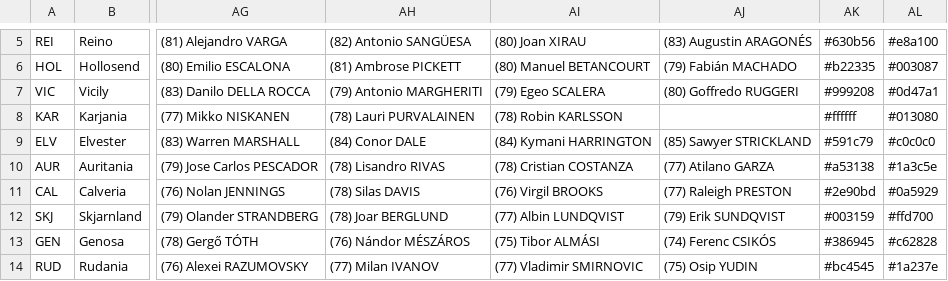
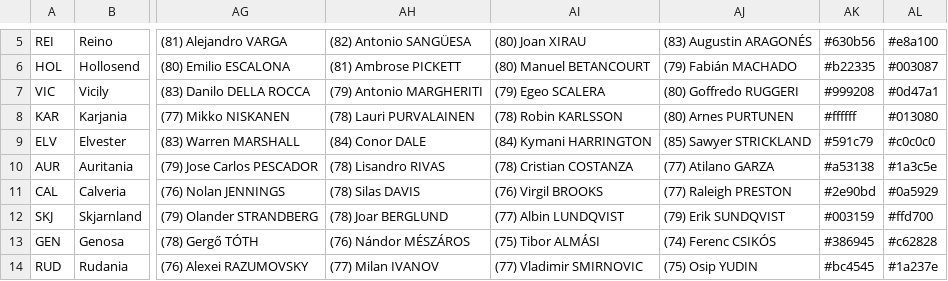
Before and after one commit to auroruse/avium-football-engine, a TSV file: src/presets/avium.tsv, drawn as a sheet; only a part is shown, gaps mark what is left out; the diff names each change by its address in the sheet, - before the commit and + after, or states it on an @@ line.

```diff
--- a/src/presets/avium.tsv
+++ b/src/presets/avium.tsv
-AJ8: (empty)
+AJ8: (80) Arnes PURTUNEN
```
